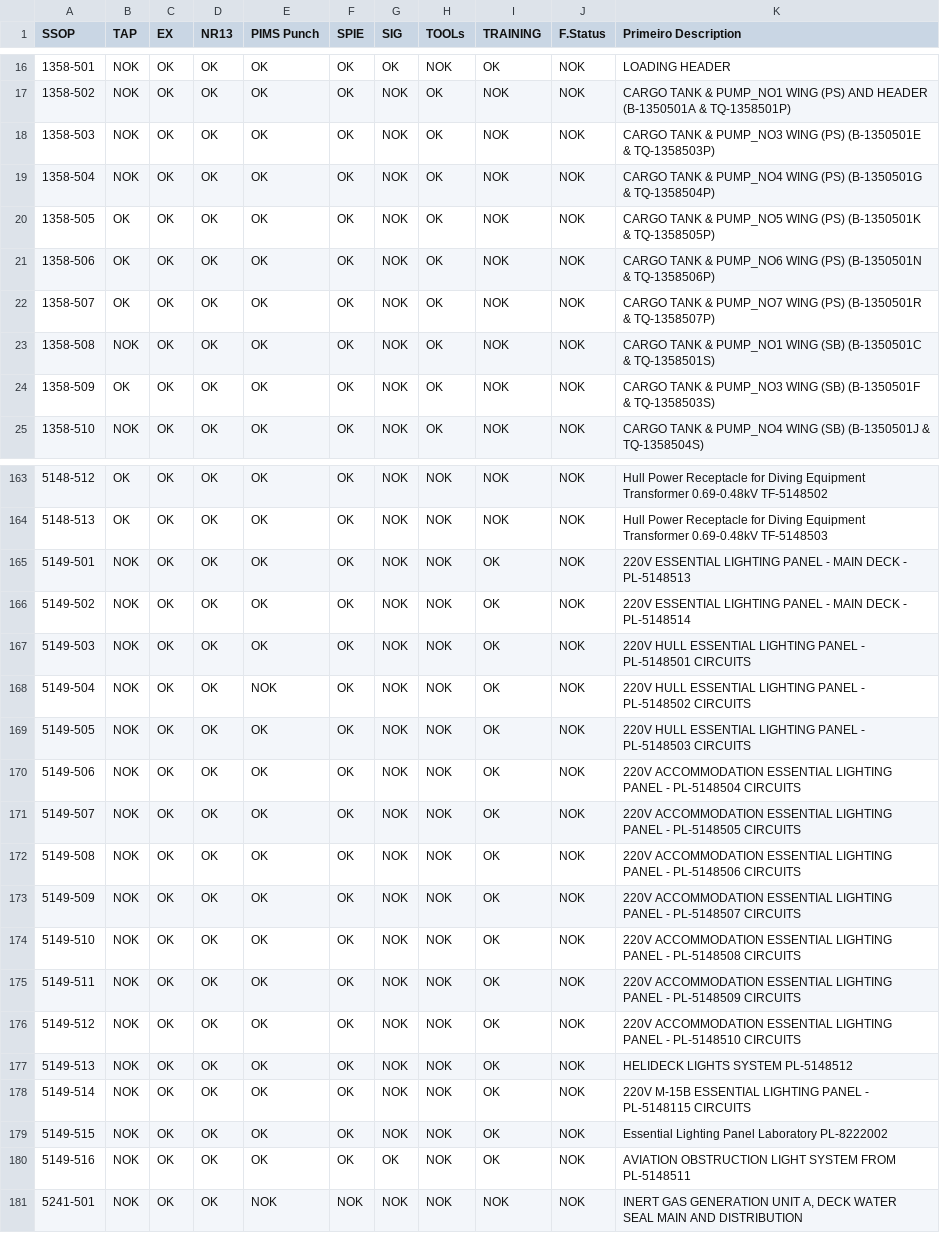
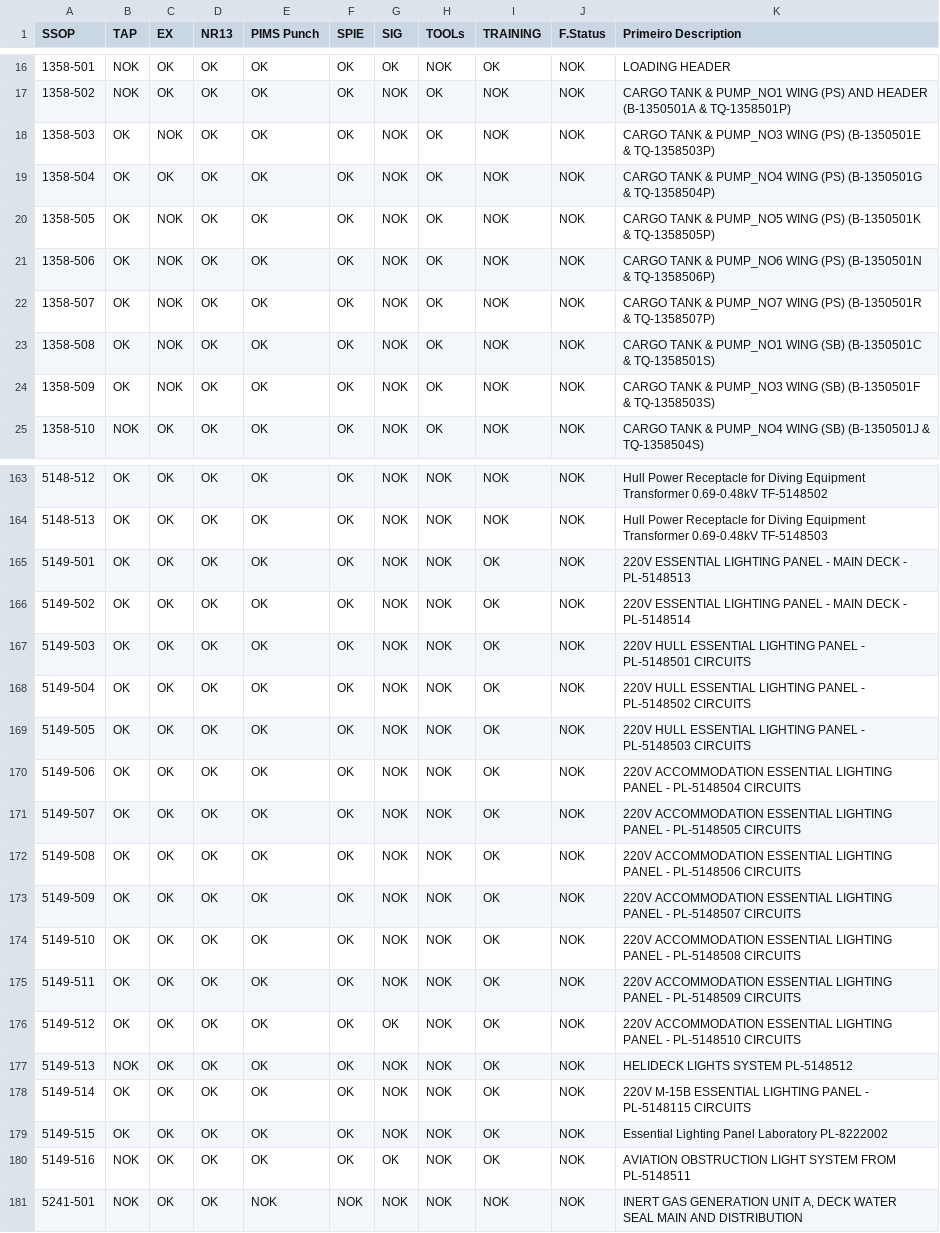
Before and after one commit to leojaime20/TTAS-Check, a CSV file: public/data/ttas.csv, drawn as a sheet; only a part is shown, gaps mark what is left out; the diff covers the shown part only.

```diff
--- a/public/data/ttas.csv
+++ b/public/data/ttas.csv
@@ -17,9 +17,9 @@ SSOP,TAP,EX,NR13,PIMS Punch,SPIE,SIG,TOOLs,TRAINING,F.Status,Primeiro Descriptio
 1358-502,NOK,OK,OK,OK,OK,NOK,OK,NOK,NOK,CARGO TANK & PUMP_NO1 WING (PS) AND HEADER (B-1350501A & TQ-1358501P)
-1358-503,NOK,OK,OK,OK,OK,NOK,OK,NOK,NOK,CARGO TANK & PUMP_NO3 WING (PS) (B-1350501E & TQ-1358503P)
-1358-504,NOK,OK,OK,OK,OK,NOK,OK,NOK,NOK,CARGO TANK & PUMP_NO4 WING (PS) (B-1350501G & TQ-1358504P)
-1358-505,OK,OK,OK,OK,OK,NOK,OK,NOK,NOK,CARGO TANK & PUMP_NO5 WING (PS) (B-1350501K & TQ-1358505P)
-1358-506,OK,OK,OK,OK,OK,NOK,OK,NOK,NOK,CARGO TANK & PUMP_NO6 WING (PS) (B-1350501N & TQ-1358506P)
-1358-507,OK,OK,OK,OK,OK,NOK,OK,NOK,NOK,CARGO TANK & PUMP_NO7 WING (PS) (B-1350501R & TQ-1358507P)
-1358-508,NOK,OK,OK,OK,OK,NOK,OK,NOK,NOK,CARGO TANK & PUMP_NO1 WING (SB) (B-1350501C & TQ-1358501S)
-1358-509,OK,OK,OK,OK,OK,NOK,OK,NOK,NOK,CARGO TANK & PUMP_NO3 WING (SB) (B-1350501F & TQ-1358503S)
+1358-503,OK,NOK,OK,OK,OK,NOK,OK,NOK,NOK,CARGO TANK & PUMP_NO3 WING (PS) (B-1350501E & TQ-1358503P)
+1358-504,OK,OK,OK,OK,OK,NOK,OK,NOK,NOK,CARGO TANK & PUMP_NO4 WING (PS) (B-1350501G & TQ-1358504P)
+1358-505,OK,NOK,OK,OK,OK,NOK,OK,NOK,NOK,CARGO TANK & PUMP_NO5 WING (PS) (B-1350501K & TQ-1358505P)
+1358-506,OK,NOK,OK,OK,OK,NOK,OK,NOK,NOK,CARGO TANK & PUMP_NO6 WING (PS) (B-1350501N & TQ-1358506P)
+1358-507,OK,NOK,OK,OK,OK,NOK,OK,NOK,NOK,CARGO TANK & PUMP_NO7 WING (PS) (B-1350501R & TQ-1358507P)
+1358-508,OK,NOK,OK,OK,OK,NOK,OK,NOK,NOK,CARGO TANK & PUMP_NO1 WING (SB) (B-1350501C & TQ-1358501S)
+1358-509,OK,NOK,OK,OK,OK,NOK,OK,NOK,NOK,CARGO TANK & PUMP_NO3 WING (SB) (B-1350501F & TQ-1358503S)
 1358-510,NOK,OK,OK,OK,OK,NOK,OK,NOK,NOK,CARGO TANK & PUMP_NO4 WING (SB) (B-1350501J & TQ-1358504S)
@@ -164,17 +164,17 @@ SSOP,TAP,EX,NR13,PIMS Punch,SPIE,SIG,TOOLs,TRAINING,F.Status,Primeiro Descriptio
 5148-513,OK,OK,OK,OK,OK,NOK,NOK,NOK,NOK,Hull Power Receptacle for Diving Equipment Transformer 0.69-0.48kV TF-5148503
-5149-501,NOK,OK,OK,OK,OK,NOK,NOK,OK,NOK,220V ESSENTIAL LIGHTING PANEL - MAIN DECK - PL-5148513
-5149-502,NOK,OK,OK,OK,OK,NOK,NOK,OK,NOK,220V ESSENTIAL LIGHTING PANEL - MAIN DECK - PL-5148514
-5149-503,NOK,OK,OK,OK,OK,NOK,NOK,OK,NOK,220V HULL ESSENTIAL LIGHTING PANEL - PL-5148501 CIRCUITS
-5149-504,NOK,OK,OK,NOK,OK,NOK,NOK,OK,NOK,220V HULL ESSENTIAL LIGHTING PANEL - PL-5148502 CIRCUITS
-5149-505,NOK,OK,OK,OK,OK,NOK,NOK,OK,NOK,220V HULL ESSENTIAL LIGHTING PANEL - PL-5148503 CIRCUITS
-5149-506,NOK,OK,OK,OK,OK,NOK,NOK,OK,NOK,220V ACCOMMODATION ESSENTIAL LIGHTING PANEL - PL-5148504 CIRCUITS
-5149-507,NOK,OK,OK,OK,OK,NOK,NOK,OK,NOK,220V ACCOMMODATION ESSENTIAL LIGHTING PANEL - PL-5148505 CIRCUITS
-5149-508,NOK,OK,OK,OK,OK,NOK,NOK,OK,NOK,220V ACCOMMODATION ESSENTIAL LIGHTING PANEL - PL-5148506 CIRCUITS
-5149-509,NOK,OK,OK,OK,OK,NOK,NOK,OK,NOK,220V ACCOMMODATION ESSENTIAL LIGHTING PANEL - PL-5148507 CIRCUITS
-5149-510,NOK,OK,OK,OK,OK,NOK,NOK,OK,NOK,220V ACCOMMODATION ESSENTIAL LIGHTING PANEL - PL-5148508 CIRCUITS
-5149-511,NOK,OK,OK,OK,OK,NOK,NOK,OK,NOK,220V ACCOMMODATION ESSENTIAL LIGHTING PANEL - PL-5148509 CIRCUITS
-5149-512,NOK,OK,OK,OK,OK,NOK,NOK,OK,NOK,220V ACCOMMODATION ESSENTIAL LIGHTING PANEL - PL-5148510 CIRCUITS
+5149-501,OK,OK,OK,OK,OK,NOK,NOK,OK,NOK,220V ESSENTIAL LIGHTING PANEL - MAIN DECK - PL-5148513
+5149-502,OK,OK,OK,OK,OK,NOK,NOK,OK,NOK,220V ESSENTIAL LIGHTING PANEL - MAIN DECK - PL-5148514
+5149-503,OK,OK,OK,OK,OK,NOK,NOK,OK,NOK,220V HULL ESSENTIAL LIGHTING PANEL - PL-5148501 CIRCUITS
+5149-504,OK,OK,OK,OK,OK,NOK,NOK,OK,NOK,220V HULL ESSENTIAL LIGHTING PANEL - PL-5148502 CIRCUITS
+5149-505,OK,OK,OK,OK,OK,NOK,NOK,OK,NOK,220V HULL ESSENTIAL LIGHTING PANEL - PL-5148503 CIRCUITS
+5149-506,OK,OK,OK,OK,OK,NOK,NOK,OK,NOK,220V ACCOMMODATION ESSENTIAL LIGHTING PANEL - PL-5148504 CIRCUITS
+5149-507,OK,OK,OK,OK,OK,NOK,NOK,OK,NOK,220V ACCOMMODATION ESSENTIAL LIGHTING PANEL - PL-5148505 CIRCUITS
+5149-508,OK,OK,OK,OK,OK,NOK,NOK,OK,NOK,220V ACCOMMODATION ESSENTIAL LIGHTING PANEL - PL-5148506 CIRCUITS
+5149-509,OK,OK,OK,OK,OK,NOK,NOK,OK,NOK,220V ACCOMMODATION ESSENTIAL LIGHTING PANEL - PL-5148507 CIRCUITS
+5149-510,OK,OK,OK,OK,OK,NOK,NOK,OK,NOK,220V ACCOMMODATION ESSENTIAL LIGHTING PANEL - PL-5148508 CIRCUITS
+5149-511,OK,OK,OK,OK,OK,NOK,NOK,OK,NOK,220V ACCOMMODATION ESSENTIAL LIGHTING PANEL - PL-5148509 CIRCUITS
+5149-512,OK,OK,OK,OK,OK,OK,NOK,OK,NOK,220V ACCOMMODATION ESSENTIAL LIGHTING PANEL - PL-5148510 CIRCUITS
 5149-513,NOK,OK,OK,OK,OK,NOK,NOK,OK,NOK,HELIDECK LIGHTS SYSTEM PL-5148512
-5149-514,NOK,OK,OK,OK,OK,NOK,NOK,OK,NOK,220V M-15B ESSENTIAL LIGHTING PANEL - PL-5148115 CIRCUITS
-5149-515,NOK,OK,OK,OK,OK,NOK,NOK,OK,NOK,Essential Lighting Panel Laboratory PL-8222002
+5149-514,OK,OK,OK,OK,OK,NOK,NOK,OK,NOK,220V M-15B ESSENTIAL LIGHTING PANEL - PL-5148115 CIRCUITS
+5149-515,OK,OK,OK,OK,OK,NOK,NOK,OK,NOK,Essential Lighting Panel Laboratory PL-8222002
 5149-516,NOK,OK,OK,OK,OK,OK,NOK,OK,NOK,AVIATION OBSTRUCTION LIGHT SYSTEM FROM PL-5148511
```
Also changed, not shown: 122 edited cells elsewhere in this file.
